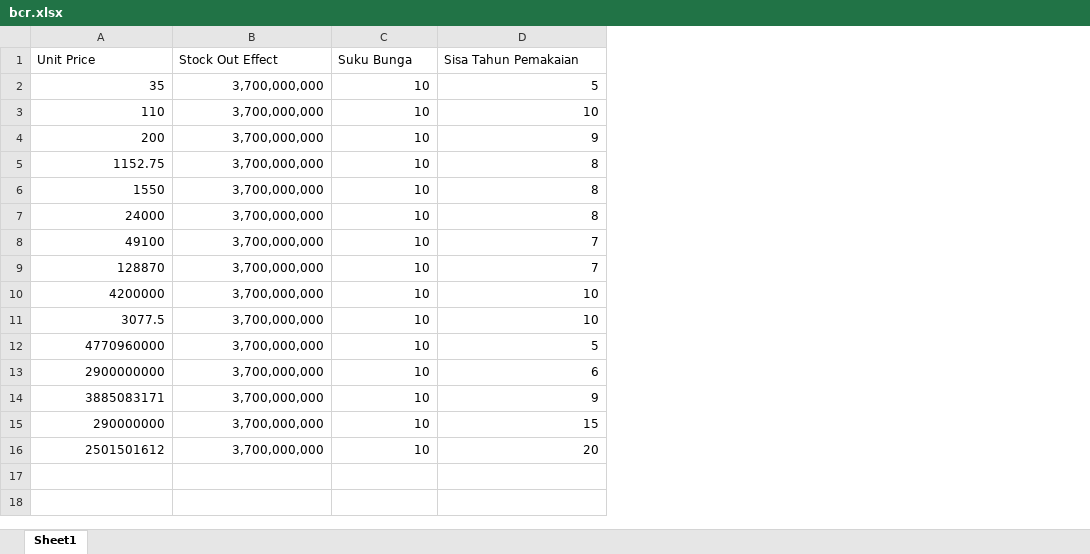
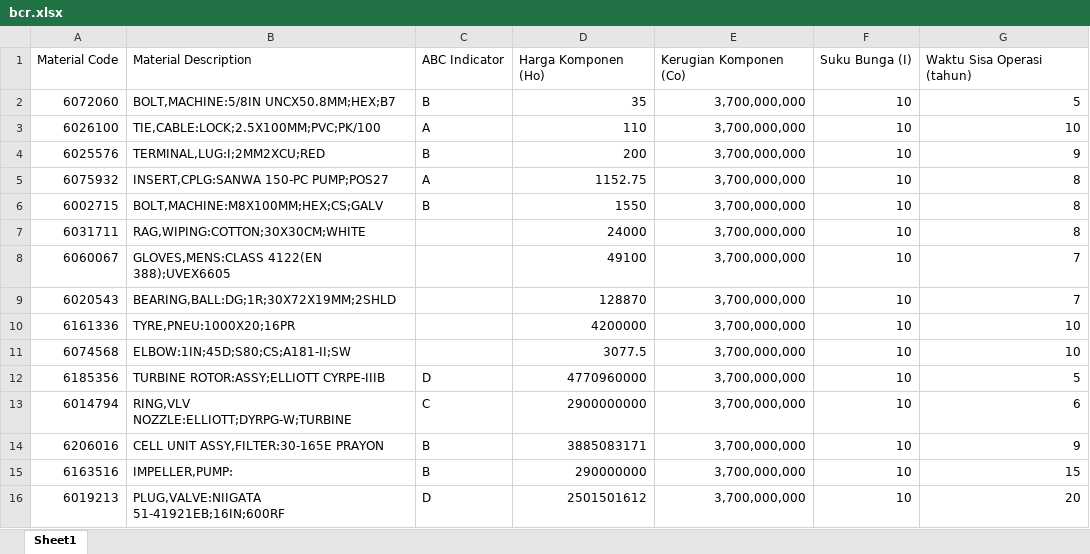
Before and after one commit to devitbpress/pi-flask, an Excel workbook: app/training/bcr.xlsx, sheet Sheet1, drawn as a sheet; values as stored, in another font and other column widths than the file's, no borders; removed rows and columns are numbered as before the commit, all else as after; the diff names each change by its address in the sheet, - before the commit and + after, or states it on an @@ line.

```diff
--- a/app/training/bcr.xlsx (sheet Sheet1)
+++ b/app/training/bcr.xlsx (sheet Sheet1)
+column A, rows 2-16: 6072060 | 6026100 | 6025576 | 6075932 | 6002715 | 6031711 | 6060067 | 6020543 | 6161336 | 6074568 | 6185356 | 6014794 | 6206016 | 6163516 | 6019213
+column B, rows 2-16: BOLT,MACHINE:5/8IN UNCX50.8MM;HEX;B7 | TIE,CABLE:LOCK;2.5X100MM;PVC;PK/100 | TERMINAL,LUG:I;2MM2XCU;RED | INSERT,CPLG:SANWA 150-PC PUMP;POS27 | BOLT,MACHINE:M8X100MM;HEX;CS;GALV | RAG,WIPING:COTTON;30X30CM;WHITE | GLOVES,MENS:CLASS 4122(EN 388);UVEX6605 | BEARING,BALL:DG;1R;30X72X19MM;2SHLD | TYRE,PNEU:1000X20;16PR | ELBOW:1IN;45D;S80;CS;A181-II;SW | TURBINE ROTOR:ASSY;ELLIOTT CYRPE-IIIB | RING,VLV NOZZLE:ELLIOTT;DYRPG-W;TURBINE | CELL UNIT ASSY,FILTER:30-165E PRAYON | IMPELLER,PUMP: | PLUG,VALVE:NIIGATA 51-41921EB;16IN;600RF
+column C, rows 2-16: B | A | B | A | B |  |  |  |  |  | D | C | B | B | D
-row 1: Unit Price | Stock Out Effect | Suku Bunga | Sisa Tahun Pemakaian
+row 1: Material Code | Material Description | ABC Indicator | Harga Komponen (Ho) | Kerugian Komponen (Co) | Suku Bunga (I) | Waktu Sisa Operasi (tahun)
```
Also changed, not shown: app/training/non-moving.xlsx, app/training/poisson.xlsx, 16 other files.
